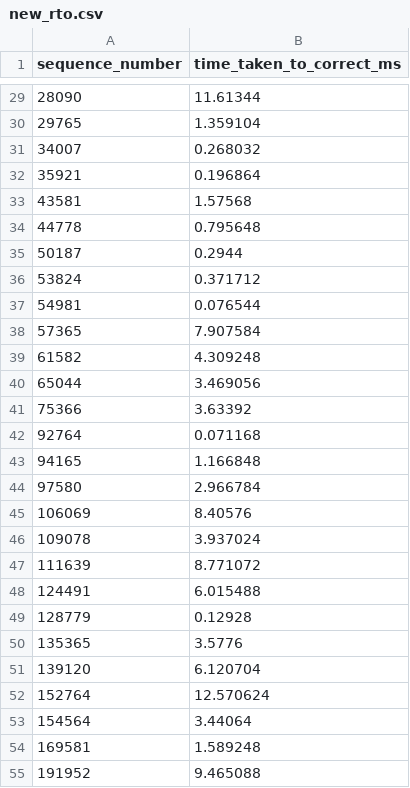
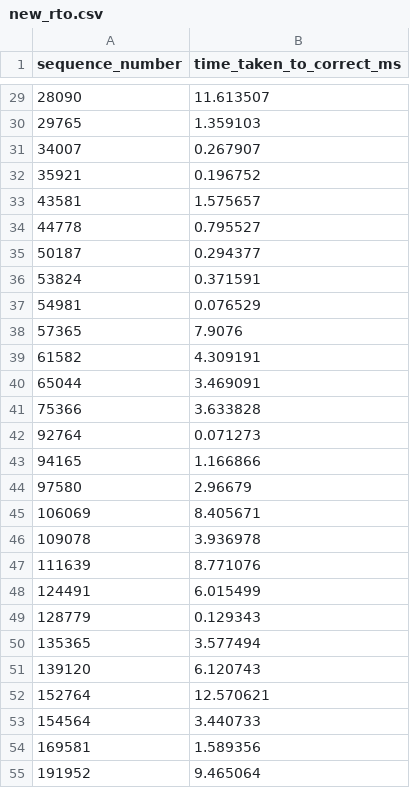
Before and after one commit to LuisFelipeRisch/ClientServerHeartbeats, a CSV file: traces/traces_usa_toquio/csvs/time_mistake/new_rto.csv, drawn as a sheet; only a part is shown, gaps mark what is left out; the diff covers the shown part only.

```diff
--- a/traces/traces_usa_toquio/csvs/time_mistake/new_rto.csv
+++ b/traces/traces_usa_toquio/csvs/time_mistake/new_rto.csv
@@ -29,27 +29,27 @@ sequence_number,time_taken_to_correct_ms
-28090,11.61344
-29765,1.359104
-34007,0.268032
-35921,0.196864
-43581,1.57568
-44778,0.795648
-50187,0.2944
-53824,0.371712
-54981,0.076544
-57365,7.907584
-61582,4.309248
-65044,3.469056
-75366,3.63392
-92764,0.071168
-94165,1.166848
-97580,2.966784
-106069,8.40576
-109078,3.937024
-111639,8.771072
-124491,6.015488
-128779,0.12928
-135365,3.5776
-139120,6.120704
-152764,12.570624
-154564,3.44064
-169581,1.589248
-191952,9.465088
+28090,11.613507
+29765,1.359103
+34007,0.267907
+35921,0.196752
+43581,1.575657
+44778,0.795527
+50187,0.294377
+53824,0.371591
+54981,0.076529
+57365,7.9076
+61582,4.309191
+65044,3.469091
+75366,3.633828
+92764,0.071273
+94165,1.166866
+97580,2.96679
+106069,8.405671
+109078,3.936978
+111639,8.771076
+124491,6.015499
+128779,0.129343
+135365,3.577494
+139120,6.120743
+152764,12.570621
+154564,3.440733
+169581,1.589356
+191952,9.465064
```
Also changed, not shown: 58 edited cells elsewhere in this file, traces/traces_toquio_uk/csvs/time_mistake/jac.csv, traces/traces_toquio_usa/csvs/time_mistake/new_rto.csv, 5 other files.
